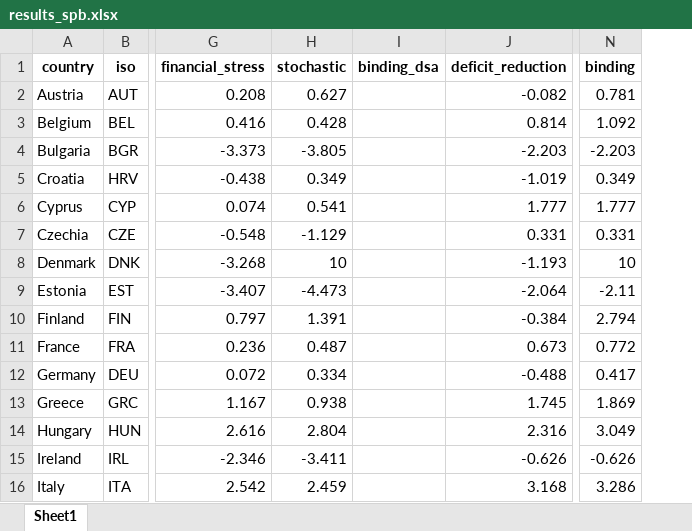
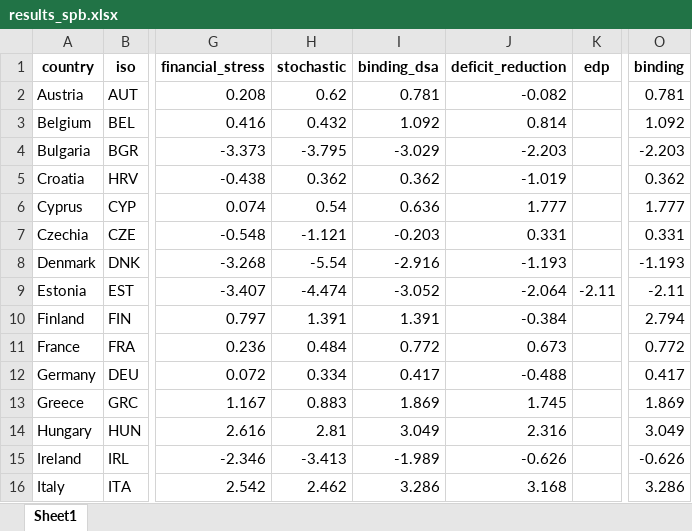
Before and after one commit to lennardwelslau/eu-debt-sustainability-analysis, an Excel workbook: latest_version/output/june_update/results_spb.xlsx, sheet Sheet1, drawn as a sheet; only a part is shown, gaps mark what is left out; values as stored, in another font and other column widths than the file's, no borders; addresses are those after the commit; the diff covers the shown part only; the diff names each change by its address in the sheet, - before the commit and + after, or states it on an @@ line.

Commit message:
stochastic target penalty for local minima

```diff
--- a/latest_version/output/june_update/results_spb.xlsx (sheet Sheet1)
+++ b/latest_version/output/june_update/results_spb.xlsx (sheet Sheet1)
+column K (edp), row 9: -2.11
-H2 (stochastic): 0.627
+H2 (stochastic): 0.62
-I2 (binding_dsa): (empty)
+I2 (binding_dsa): 0.781
-H3 (stochastic): 0.428
+H3 (stochastic): 0.432
-I3 (binding_dsa): (empty)
+I3 (binding_dsa): 1.092
-H4 (stochastic): -3.805
+H4 (stochastic): -3.795
-I4 (binding_dsa): (empty)
+I4 (binding_dsa): -3.029
-H5 (stochastic): 0.349
+H5 (stochastic): 0.362
-I5 (binding_dsa): (empty)
+I5 (binding_dsa): 0.362
-O5 (binding): 0.349
+O5 (binding): 0.362
-H6 (stochastic): 0.541
+H6 (stochastic): 0.54
-I6 (binding_dsa): (empty)
+I6 (binding_dsa): 0.636
-H7 (stochastic): -1.129
+H7 (stochastic): -1.121
-I7 (binding_dsa): (empty)
+I7 (binding_dsa): -0.203
-H8 (stochastic): 10
+H8 (stochastic): -5.54
-I8 (binding_dsa): (empty)
+I8 (binding_dsa): -2.916
-O8 (binding): 10
+O8 (binding): -1.193
-H9 (stochastic): -4.473
+H9 (stochastic): -4.474
-I9 (binding_dsa): (empty)
+I9 (binding_dsa): -3.052
-I10 (binding_dsa): (empty)
+I10 (binding_dsa): 1.391
-H11 (stochastic): 0.487
+H11 (stochastic): 0.484
-I11 (binding_dsa): (empty)
+I11 (binding_dsa): 0.772
-I12 (binding_dsa): (empty)
+I12 (binding_dsa): 0.417
-H13 (stochastic): 0.938
+H13 (stochastic): 0.883
-I13 (binding_dsa): (empty)
+I13 (binding_dsa): 1.869
-H14 (stochastic): 2.804
+H14 (stochastic): 2.81
-I14 (binding_dsa): (empty)
+I14 (binding_dsa): 3.049
-H15 (stochastic): -3.411
+H15 (stochastic): -3.413
-I15 (binding_dsa): (empty)
+I15 (binding_dsa): -1.989
-H16 (stochastic): 2.459
+H16 (stochastic): 2.462
-I16 (binding_dsa): (empty)
+I16 (binding_dsa): 3.286
```
Also changed, not shown: 85 edited cells elsewhere in this sheet, 29 other files.
